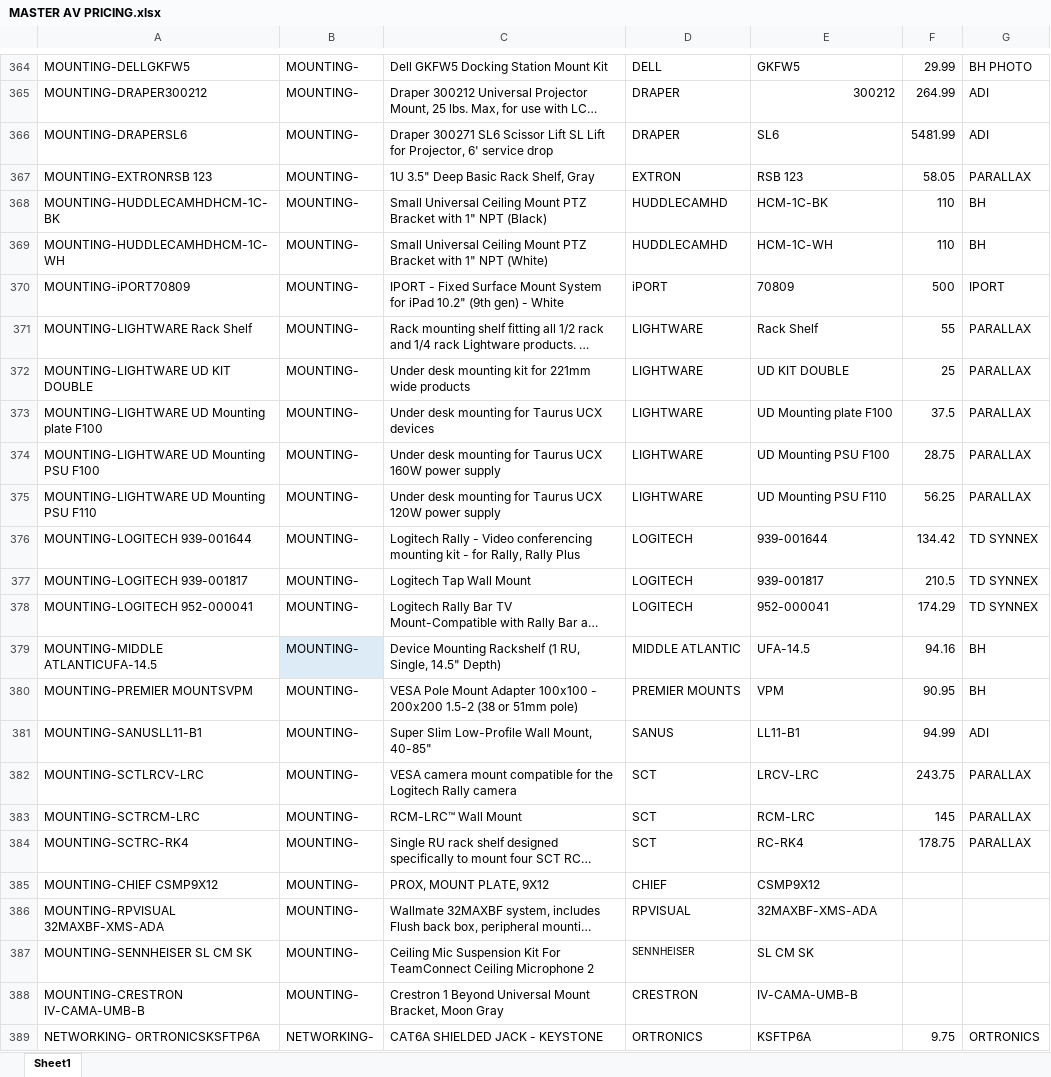
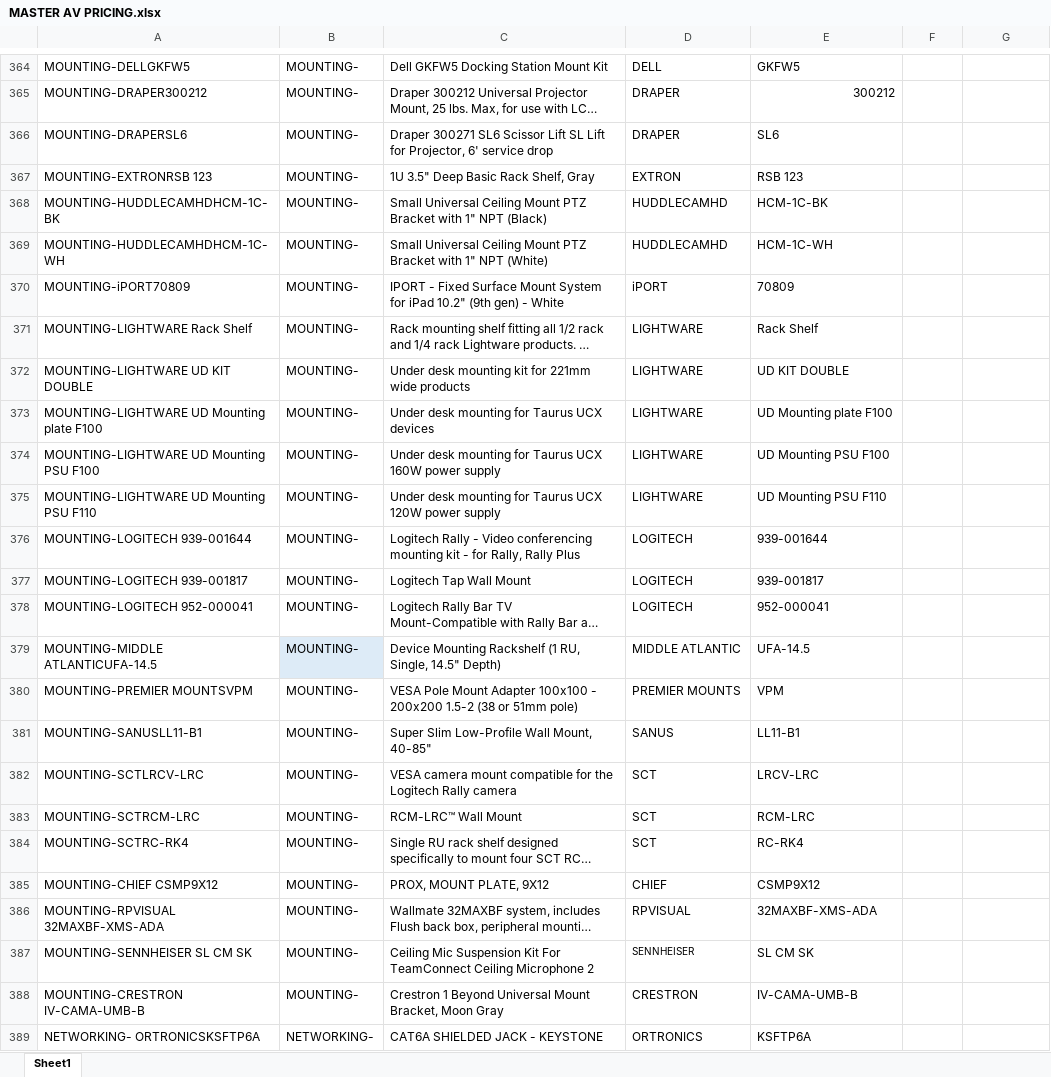
Before and after one commit to bruceb85/av_equipment_list, an Excel workbook: MASTER AV PRICING.xlsx, sheet Sheet1, drawn as a sheet; only a part is shown, gaps mark what is left out; long unchanged cells end in …; values as stored, in another font and other column widths than the file's, no borders; table styles not drawn; the diff covers the shown part only; the diff names each change by its address in the sheet, - before the commit and + after, or states it on an @@ line.

```diff
--- a/MASTER AV PRICING.xlsx (sheet Sheet1)
+++ b/MASTER AV PRICING.xlsx (sheet Sheet1)
-F364: 29.99
+F364: (empty)
-G364: BH PHOTO
+G364: (empty)
-F365: 264.99
+F365: (empty)
-G365:G366: ADI
+G365:G366: (empty)
-F366: 5481.99
+F366: (empty)
-F367: 58.05
+F367: (empty)
-G367: PARALLAX
+G367: (empty)
-F368:F369: 110
+F368:F369: (empty)
-G368:G369: BH
+G368:G369: (empty)
-F370: 500
+F370: (empty)
-G370: IPORT
+G370: (empty)
-F371: 55
+F371: (empty)
-G371:G375: PARALLAX
+G371:G375: (empty)
-F372: 25
+F372: (empty)
-F373: 37.5
+F373: (empty)
-F374: 28.75
+F374: (empty)
-F375: 56.25
+F375: (empty)
-F376: 134.42
+F376: (empty)
-G376:G378: TD SYNNEX
+G376:G378: (empty)
-F377: 210.5
+F377: (empty)
-F378: 174.29
+F378: (empty)
-F379: 94.16
+F379: (empty)
-G379:G380: BH
+G379:G380: (empty)
-F380: 90.95
+F380: (empty)
-F381: 94.99
+F381: (empty)
-G381: ADI
+G381: (empty)
-F382: 243.75
+F382: (empty)
-G382:G384: PARALLAX
+G382:G384: (empty)
-F383: 145
+F383: (empty)
-F384: 178.75
+F384: (empty)
-F389: 9.75
+F389: (empty)
-G389: ORTRONICS
+G389: (empty)
```
Also changed, not shown: 984 edited cells elsewhere in this sheet, 1 other file.
